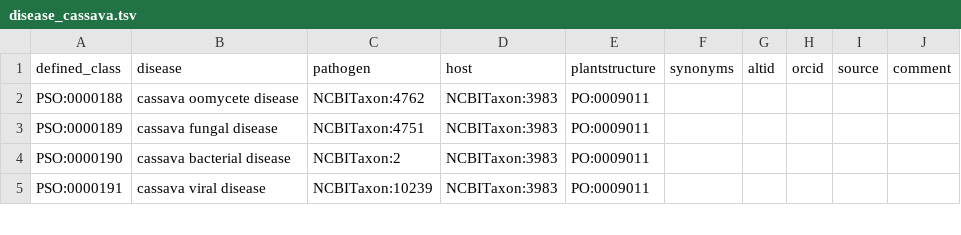
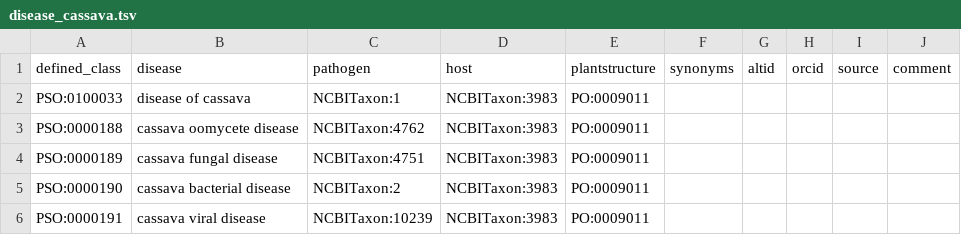
Before and after one commit to Planteome/plant-stress-ontology, a TSV file: src/patterns/data/default/disease_cassava.tsv, drawn as a sheet; only a part is shown.

Commit message:
Added grouping term for cassava diseases

```diff
--- a/src/patterns/data/default/disease_cassava.tsv
+++ b/src/patterns/data/default/disease_cassava.tsv
@@ -1,2 +1,3 @@
 defined_class	disease	pathogen	host	plantstructure	synonyms	altid	orcid	source	comment
+PSO:0100033	disease of cassava	NCBITaxon:1	NCBITaxon:3983	PO:0009011					
 PSO:0000188	cassava oomycete disease	NCBITaxon:4762	NCBITaxon:3983	PO:0009011					
```
Also changed, not shown: src/patterns/data/plantdiseasegroups.tsv.
